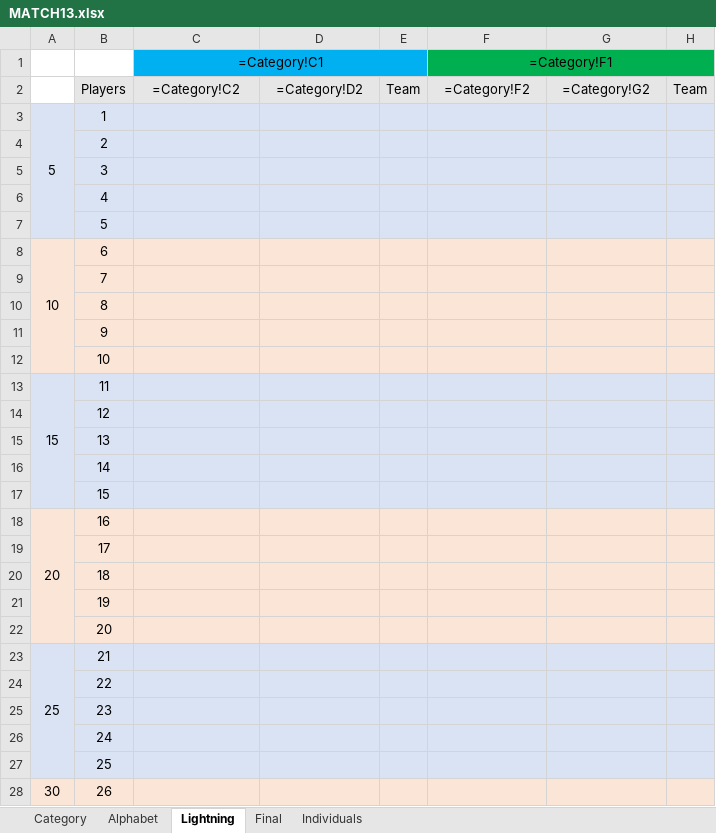
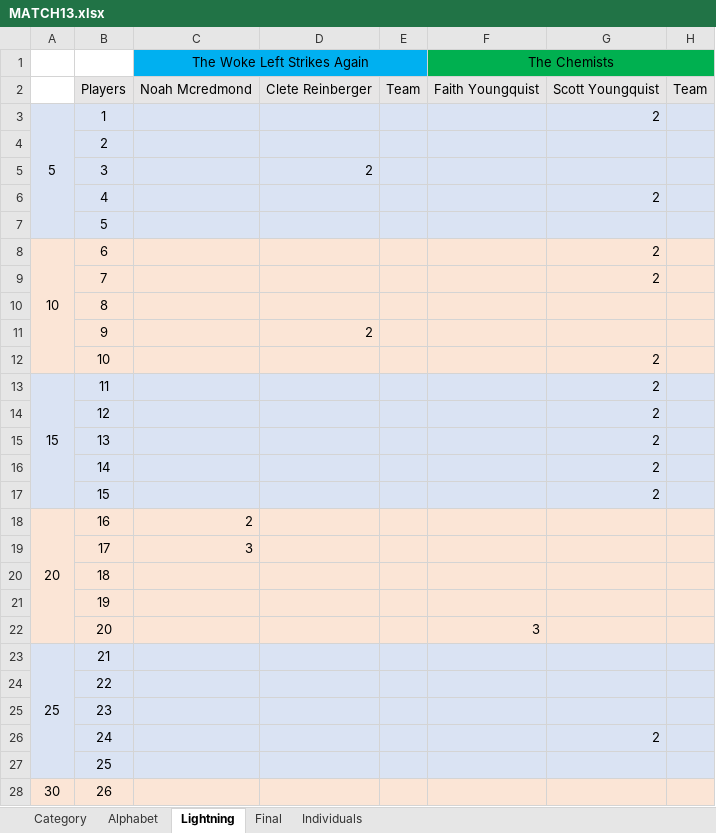
Before and after one commit to CadeReinberger/DUOACHCATT-5-15-21-STATS, an Excel workbook: scoresheets/MATCH13.xlsx, sheet Lightning, drawn as a sheet; only a part is shown; values as stored, in another font and other column widths than the file's, no borders; formulas without a stored value are shown as written; removed rows and columns are numbered as before the commit, all else as after; the diff covers the shown part only; the diff names each change by its address in the sheet, - before the commit and + after, or states it on an @@ line.

```diff
--- a/scoresheets/MATCH13.xlsx (sheet Lightning)
+++ b/scoresheets/MATCH13.xlsx (sheet Lightning)
-row 1:  |  | =Category!C1 |  |  | =Category!F1
+row 1:  |  | The Woke Left Strikes Again |  |  | The Chemists
-C2: =Category!C2
+C2: Noah Mcredmond
-D2: =Category!D2
+D2: Clete Reinberger
-F2: =Category!F2
+F2: Faith Youngquist
-G2: =Category!G2
+G2: Scott Youngquist
-G3: (empty)
+G3: 2
-D5: (empty)
+D5: 2
-G6: (empty)
+G6: 2
-G8:G9: (empty)
+G8:G9: 2
-D11: (empty)
+D11: 2
-G12:G17: (empty)
+G12:G17: 2
-C18: (empty)
+C18: 2
-C19: (empty)
+C19: 3
-F22: (empty)
+F22: 3
-G26: (empty)
+G26: 2
```
Also changed, not shown: 1 added row, 1 removed row and 3 edited cells elsewhere in this sheet, sheet Category, sheet Individuals, sheet Final, sheet Alphabet, scoresheets/MATCH23.xlsx, scoresheets/MATCH33.xlsx, 1 other file.
